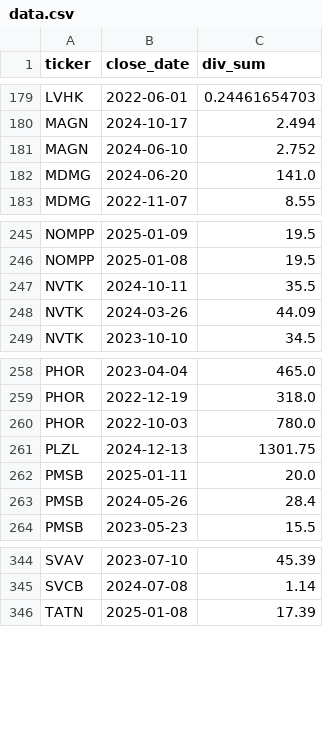
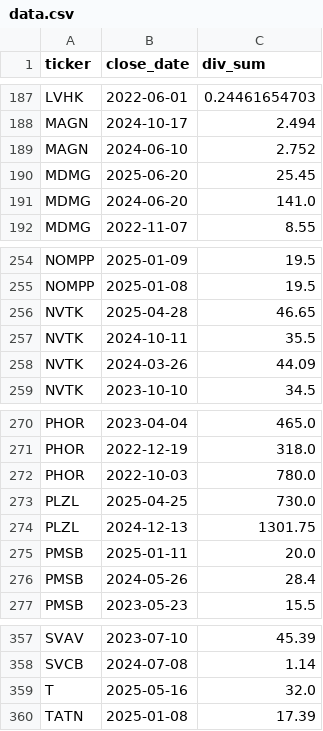
Before and after one commit to mihaillad/divs, a CSV file: data.csv, drawn as a sheet; only a part is shown, gaps mark what is left out; the diff covers the shown part only.

```diff
--- a/data.csv
+++ b/data.csv
@@ -181,2 +189,3 @@ MAGN,2024-10-17,2.494
 MAGN,2024-06-10,2.752
+MDMG,2025-06-20,25.45
 MDMG,2024-06-20,141.0
@@ -246,2 +255,3 @@ NOMPP,2025-01-09,19.5
 NOMPP,2025-01-08,19.5
+NVTK,2025-04-28,46.65
 NVTK,2024-10-11,35.5
@@ -260,2 +272,3 @@ PHOR,2022-12-19,318.0
 PHOR,2022-10-03,780.0
+PLZL,2025-04-25,730.0
 PLZL,2024-12-13,1301.75
@@ -345,2 +358,3 @@ SVAV,2023-07-10,45.39
 SVCB,2024-07-08,1.14
+T,2025-05-16,32.0
 TATN,2025-01-08,17.39
```
Also changed, not shown: 14 added rows elsewhere in this file, gap_data.csv, 3 other files.
